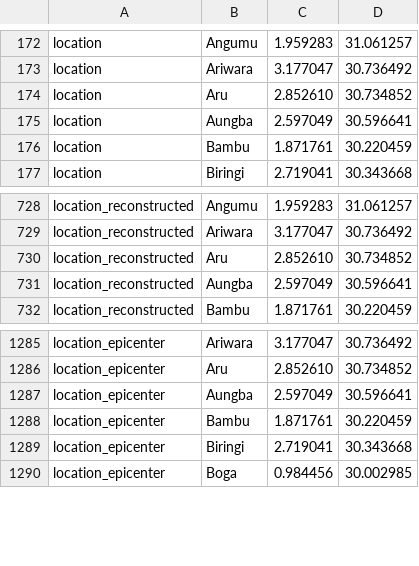
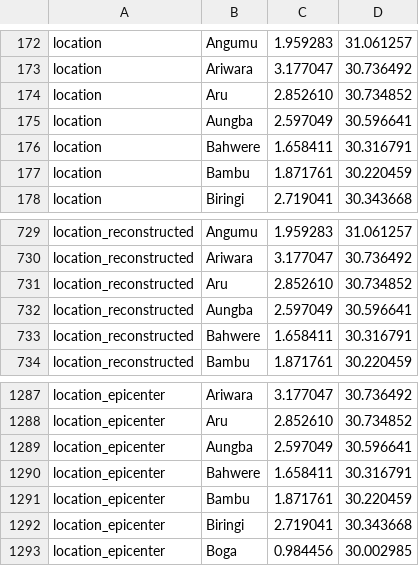
Before and after one commit to nextstrain/ebola, a TSV file: phylogenetic/defaults/lat_longs.tsv, drawn as a sheet; only a part is shown, gaps mark what is left out; the diff names each change by its address in the sheet, - before the commit and + after, or states it on an @@ line.

```diff
--- a/phylogenetic/defaults/lat_longs.tsv
+++ b/phylogenetic/defaults/lat_longs.tsv
+row 176: location | Bahwere | 1.658411 | 30.316791
+row 733: location_reconstructed | Bahwere | 1.658411 | 30.316791
+row 1290: location_epicenter | Bahwere | 1.658411 | 30.316791
```
